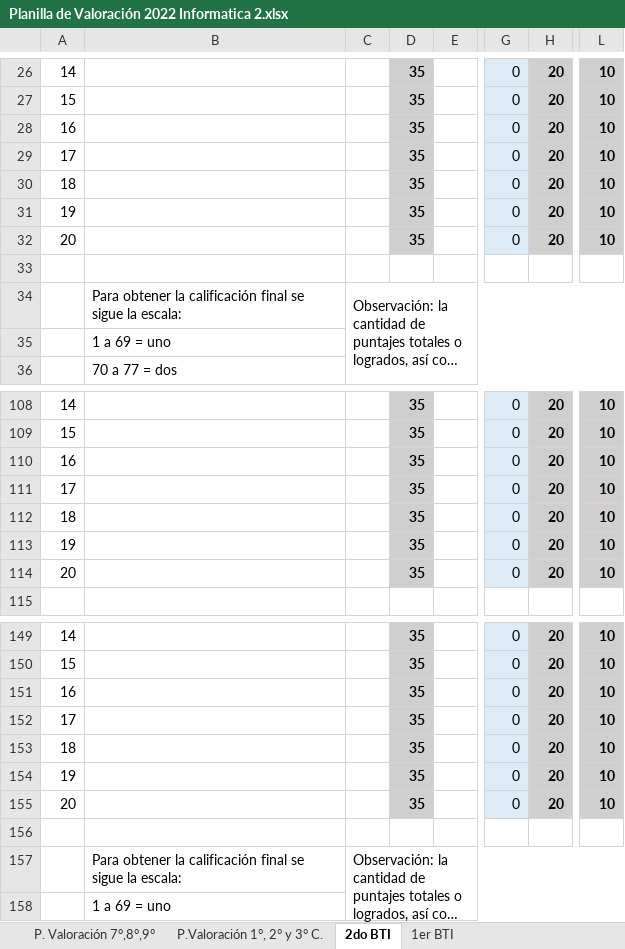
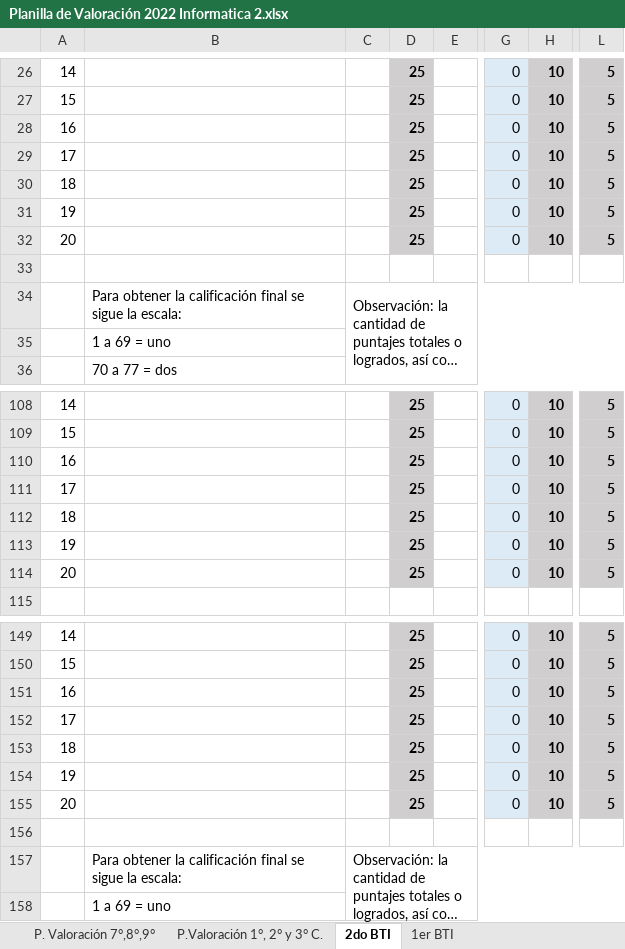
Before and after one commit to jels/NetBeansProjects, an Excel workbook: Evaluaciones CADA 2022-2/Planilla de Valoración 2022 Informatica 2.xlsx, sheet 2do BTI, drawn as a sheet; only a part is shown, gaps mark what is left out; long unchanged cells end in …; values as stored, in another font and other column widths than the file's, no borders; charts and pictures not drawn; the diff covers the shown part only; the diff names each change by its address in the sheet, - before the commit and + after, or states it on an @@ line.

```diff
--- a/Evaluaciones CADA 2022-2/Planilla de Valoración 2022 Informatica 2.xlsx (sheet 2do BTI)
+++ b/Evaluaciones CADA 2022-2/Planilla de Valoración 2022 Informatica 2.xlsx (sheet 2do BTI)
-D26:D32: 35
+D26:D32: 25
-H26:H32: 20
+H26:H32: 10
-L26:L32: 10
+L26:L32: 5
-D108:D114: 35
+D108:D114: 25
-H108:H114: 20
+H108:H114: 10
-L108:L114: 10
+L108:L114: 5
-D149:D155: 35
+D149:D155: 25
-H149:H155: 20
+H149:H155: 10
-L149:L155: 10
+L149:L155: 5
```
Also changed, not shown: 52 added rows, 52 removed rows and 26 edited cells elsewhere in this sheet, sheet P. Valoración 7°,8°,9°, sheet P.Valoración 1°, 2° y 3° C., sheet 1er BTI, Evaluaciones CADA 2022-2/Octavo Grado.xlsx, Evaluaciones CADA 2022-2/Septimo Grado.xlsx.
